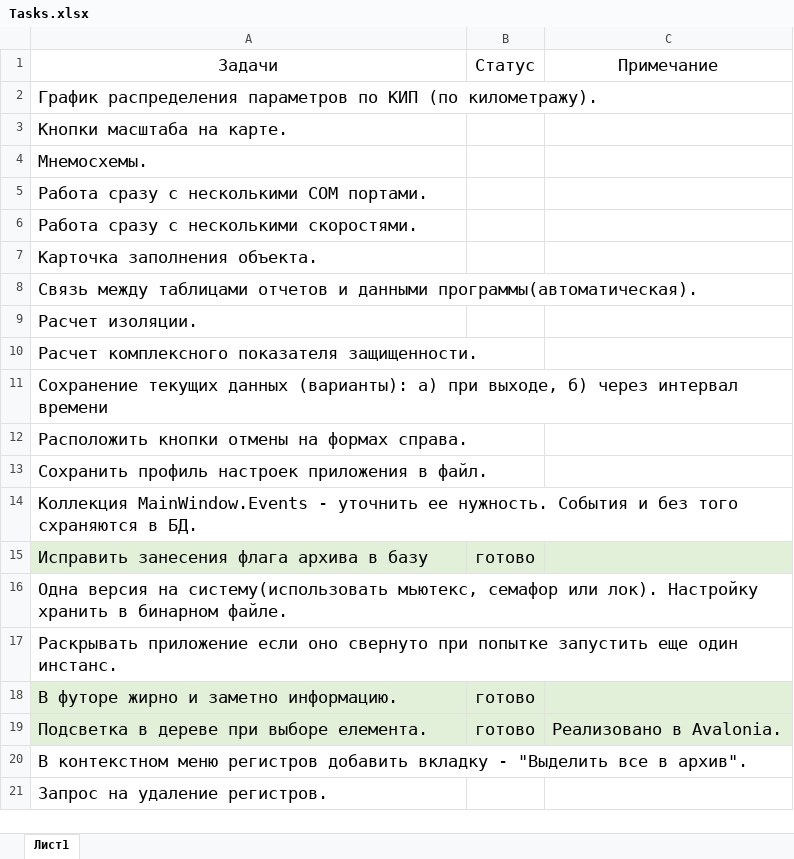
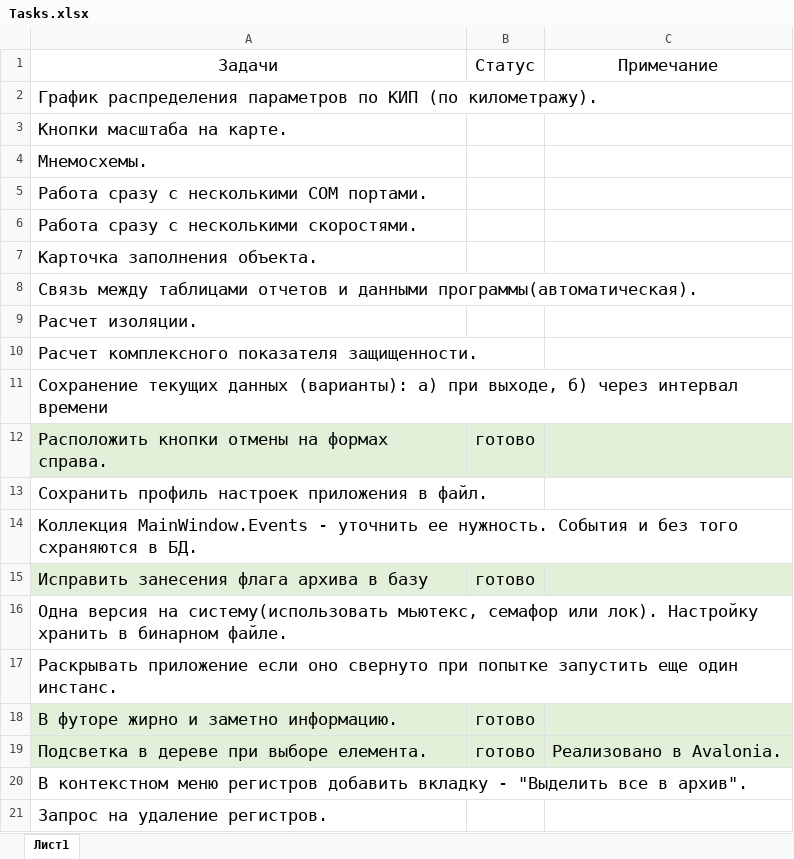
Before and after one commit to Den3180/PKM_AL, an Excel workbook: PKM_AL/Tasks.xlsx, sheet Лист1, drawn as a sheet; values as stored, in another font and other column widths than the file's, no borders; conditional formats and table styles not drawn; the diff names each change by its address in the sheet, - before the commit and + after, or states it on an @@ line.

```diff
--- a/PKM_AL/Tasks.xlsx (sheet Лист1)
+++ b/PKM_AL/Tasks.xlsx (sheet Лист1)
-A12:C12 fill: none
+A12:C12 fill: #E2F0D9
-B12: (empty)
+B12: готово
```
Also changed, not shown: 6 other files.
